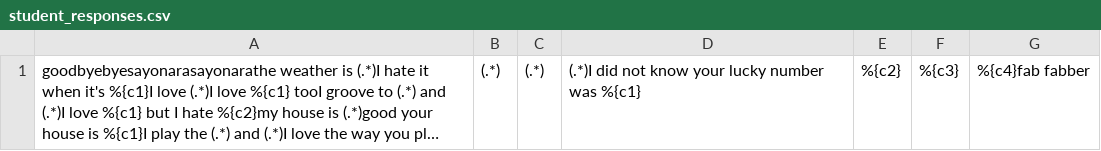
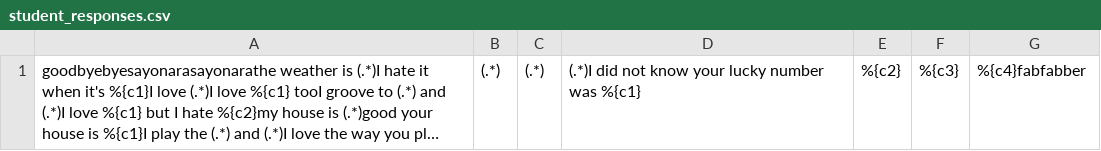
Before and after one commit to iggyster3/chatterbox, a CSV file: student_responses.csv, drawn as a sheet; long unchanged cells end in …; the diff names each change by its address in the sheet, - before the commit and + after, or states it on an @@ line.

Commit message:
Added student_responses.csv

```diff
--- a/student_responses.csv
+++ b/student_responses.csv
-G1: %{c4}fab fabber
+G1: %{c4}fabfabber
```
